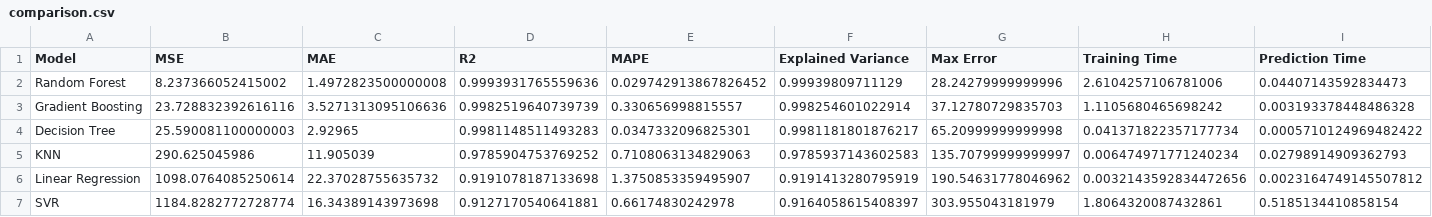
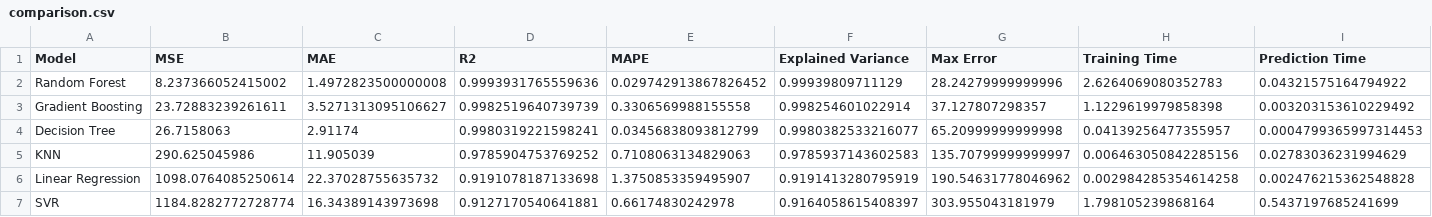
Before and after one commit to AsmaCherifa/energy-consumption-prediction-mlflow, a CSV file: comparison.csv, drawn as a sheet.

```diff
--- a/comparison.csv
+++ b/comparison.csv
@@ -1,7 +1,7 @@
 Model,MSE,MAE,R2,MAPE,Explained Variance,Max Error,Training Time,Prediction Time
-Random Forest,8.237366052415002,1.4972823500000008,0.9993931765559636,0.029742913867826452,0.99939809711129,28.24279999999996,2.6104257106781006,0.04407143592834473
-Gradient Boosting,23.728832392616116,3.5271313095106636,0.9982519640739739,0.330656998815557,0.998254601022914,37.12780729835703,1.1105680465698242,0.003193378448486328
-Decision Tree,25.590081100000003,2.92965,0.9981148511493283,0.0347332096825301,0.9981181801876217,65.20999999999998,0.041371822357177734,0.0005710124969482422
-KNN,290.625045986,11.905039,0.9785904753769252,0.7108063134829063,0.9785937143602583,135.70799999999997,0.006474971771240234,0.02798914909362793
-Linear Regression,1098.0764085250614,22.37028755635732,0.9191078187133698,1.3750853359495907,0.9191413280795919,190.54631778046962,0.0032143592834472656,0.0023164749145507812
-SVR,1184.8282772728774,16.34389143973698,0.9127170540641881,0.66174830242978,0.9164058615408397,303.955043181979,1.8064320087432861,0.5185134410858154
+Random Forest,8.237366052415002,1.4972823500000008,0.9993931765559636,0.029742913867826452,0.99939809711129,28.24279999999996,2.6264069080352783,0.04321575164794922
+Gradient Boosting,23.72883239261611,3.5271313095106627,0.9982519640739739,0.3306569988155558,0.998254601022914,37.127807298357,1.1229619979858398,0.003203153610229492
+Decision Tree,26.7158063,2.91174,0.9980319221598241,0.03456838093812799,0.9980382533216077,65.20999999999998,0.04139256477355957,0.0004799365997314453
+KNN,290.625045986,11.905039,0.9785904753769252,0.7108063134829063,0.9785937143602583,135.70799999999997,0.006463050842285156,0.02783036231994629
+Linear Regression,1098.0764085250614,22.37028755635732,0.9191078187133698,1.3750853359495907,0.9191413280795919,190.54631778046962,0.002984285354614258,0.002476215362548828
+SVR,1184.8282772728774,16.34389143973698,0.9127170540641881,0.66174830242978,0.9164058615408397,303.955043181979,1.798105239868164,0.5437197685241699
```
